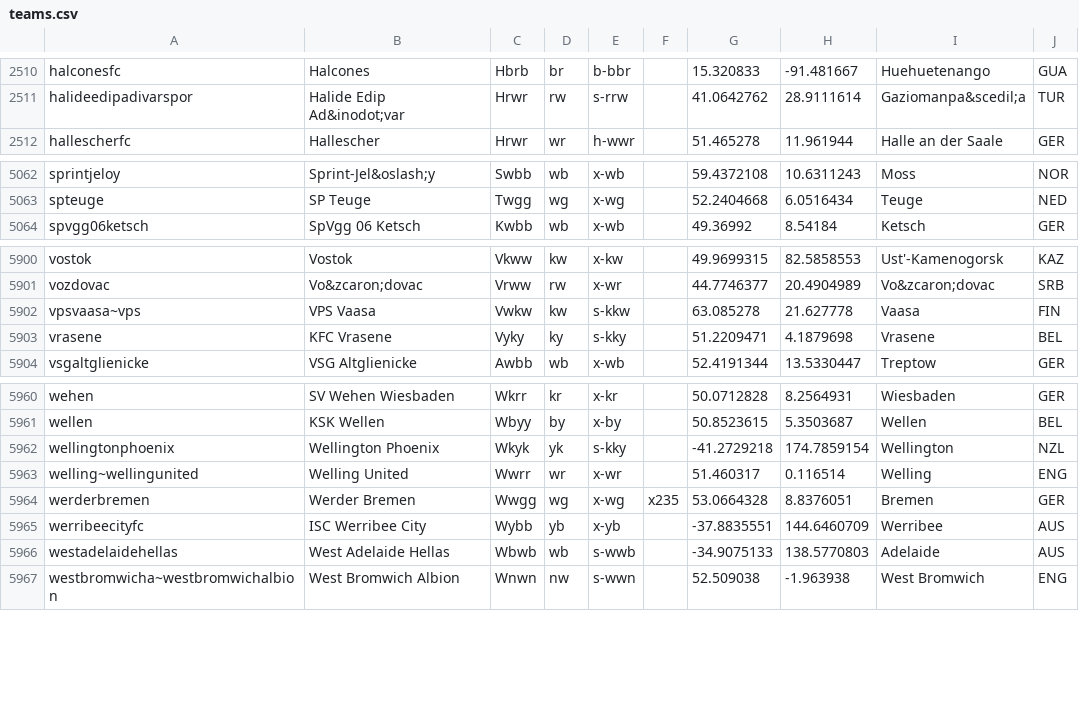
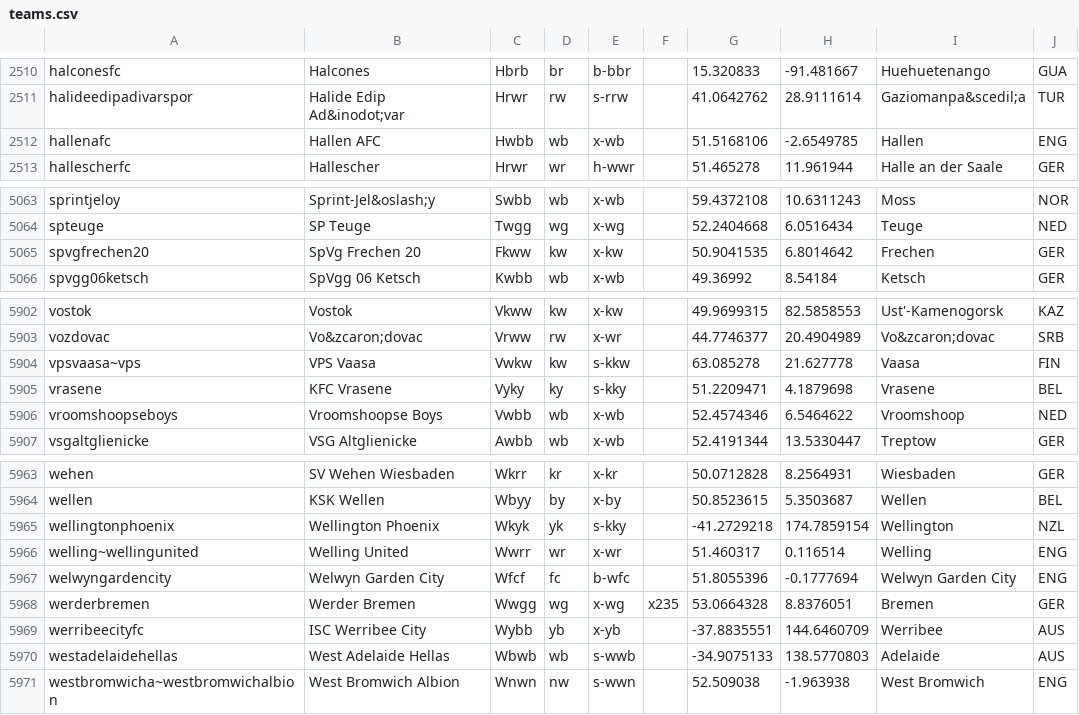
Before and after one commit to tshamilton/fitba, a CSV file: config/teams.csv, drawn as a sheet; only a part is shown, gaps mark what is left out.

Commit message:
more teams

```diff
--- a/config/teams.csv
+++ b/config/teams.csv
@@ -2511,2 +2511,3 @@ halconesfc,Halcones,Hbrb,br,b-bbr,,15.320833,-91.481667,Huehuetenango,GUA
 halideedipadivarspor,Halide Edip Ad&inodot;var,Hrwr,rw,s-rrw,,41.0642762,28.9111614,Gaziomanpa&scedil;a,TUR
+hallenafc,Hallen AFC,Hwbb,wb,x-wb,,51.5168106,-2.6549785,Hallen,ENG
 hallescherfc,Hallescher,Hrwr,wr,h-wwr,,51.465278,11.961944,Halle an der Saale,GER
@@ -5063,2 +5064,3 @@ sprintjeloy,Sprint-Jel&oslash;y,Swbb,wb,x-wb,,59.4372108,10.6311243,Moss,NOR
 spteuge,SP Teuge,Twgg,wg,x-wg,,52.2404668,6.0516434,Teuge,NED
+spvgfrechen20,SpVg Frechen 20,Fkww,kw,x-kw,,50.9041535,6.8014642,Frechen,GER
 spvgg06ketsch,SpVgg 06 Ketsch,Kwbb,wb,x-wb,,49.36992,8.54184,Ketsch,GER
@@ -5903,2 +5905,3 @@ vpsvaasa~vps,VPS Vaasa,Vwkw,kw,s-kkw,,63.085278,21.627778,Vaasa,FIN
 vrasene,KFC Vrasene,Vyky,ky,s-kky,,51.2209471,4.1879698,Vrasene,BEL
+vroomshoopseboys,Vroomshoopse Boys,Vwbb,wb,x-wb,,52.4574346,6.5464622,Vroomshoop,NED
 vsgaltglienicke,VSG Altglienicke,Awbb,wb,x-wb,,52.4191344,13.5330447,Treptow,GER
@@ -5963,2 +5966,3 @@ wellingtonphoenix,Wellington Phoenix,Wkyk,yk,s-kky,,-41.2729218,174.7859154,Well
 welling~wellingunited,Welling United,Wwrr,wr,x-wr,,51.460317,0.116514,Welling,ENG
+welwyngardencity,Welwyn Garden City,Wfcf,fc,b-wfc,,51.8055396,-0.1777694,Welwyn Garden City,ENG
 werderbremen,Werder Bremen,Wwgg,wg,x-wg,x235,53.0664328,8.8376051,Bremen,GER
```
